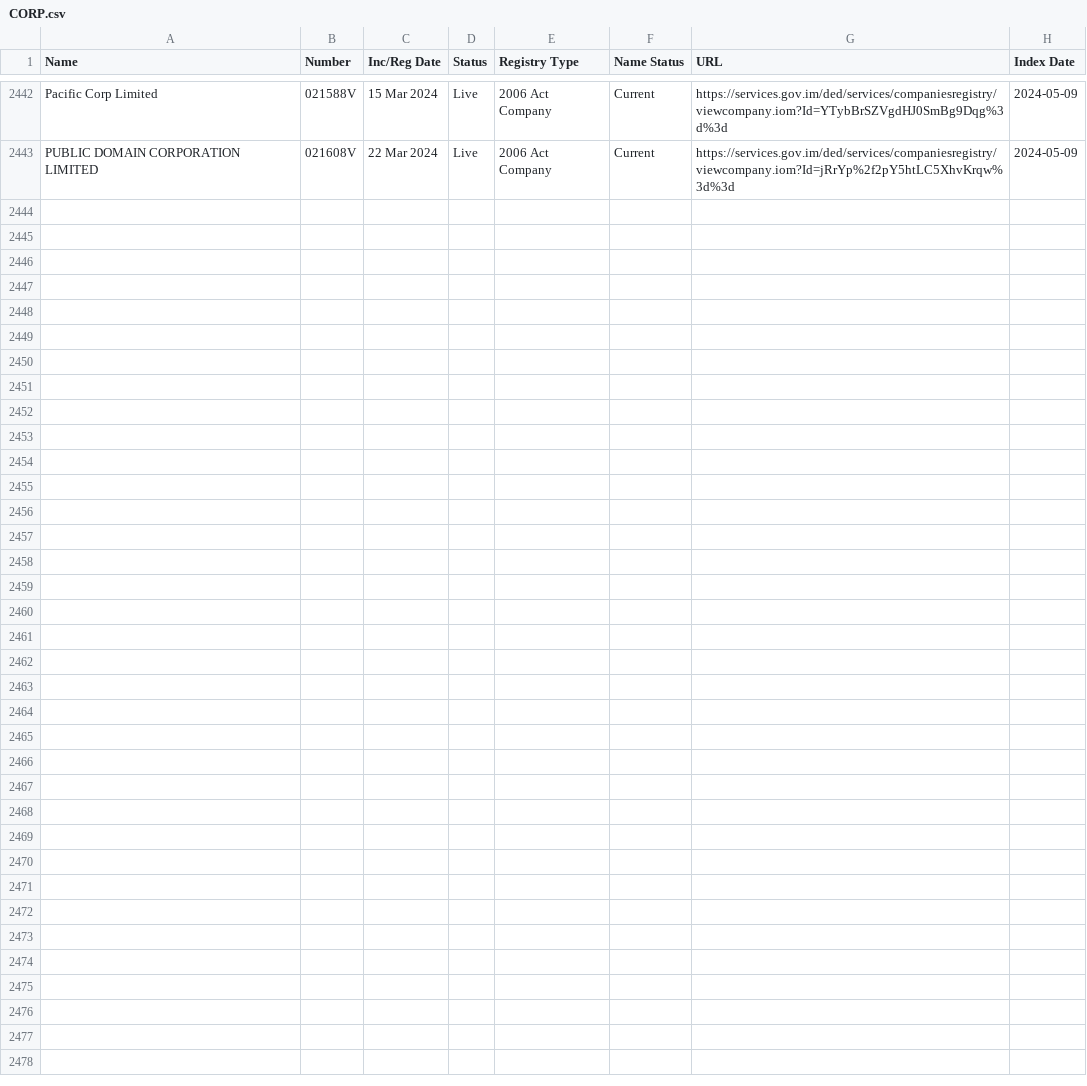
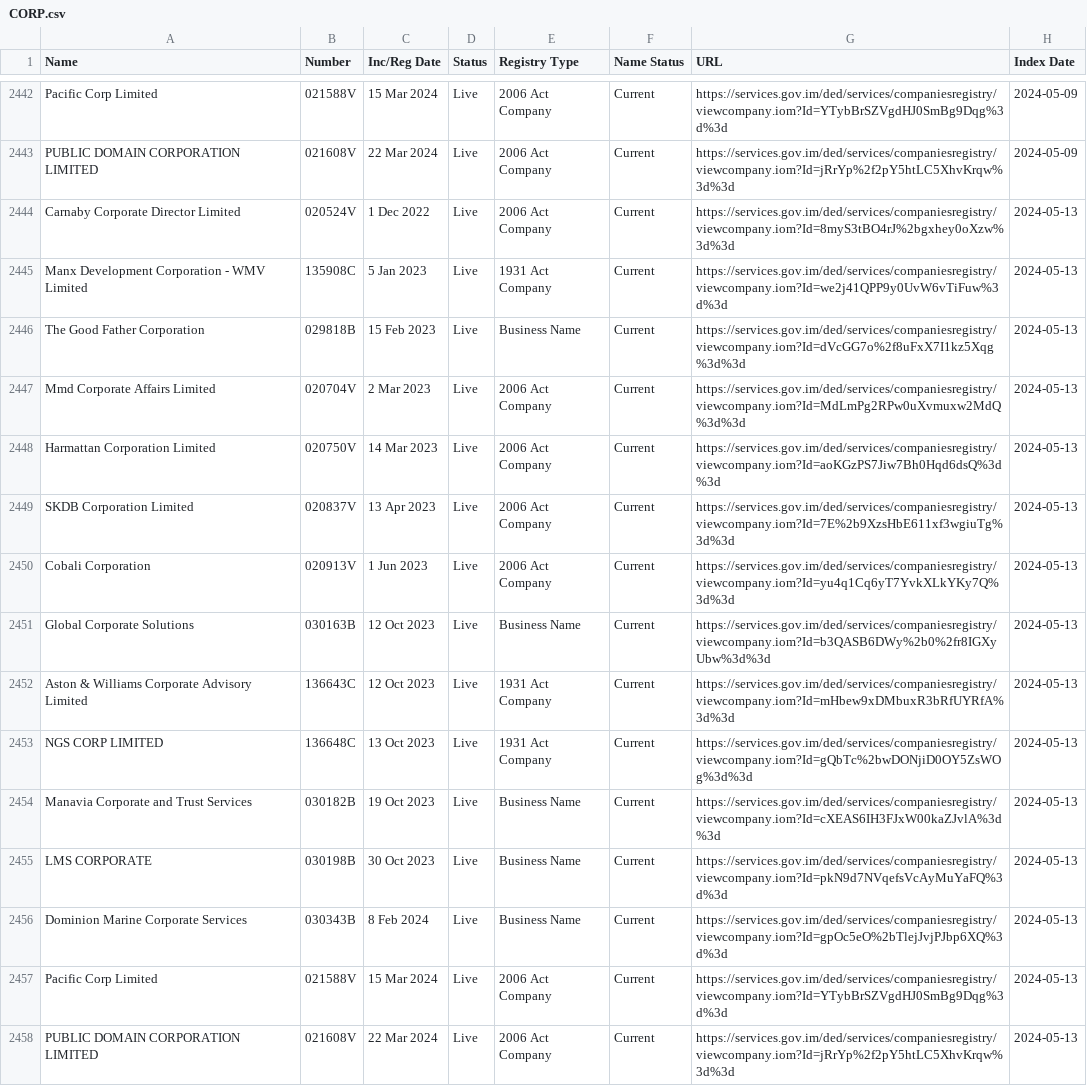
Before and after one commit to dankarran/isleofman-opendata, a CSV file: data/gov.im/companies/sources/search/names/CORP.csv, drawn as a sheet; only a part is shown, gaps mark what is left out; the diff names each change by its address in the sheet, - before the commit and + after, or states it on an @@ line.

```diff
--- a/data/gov.im/companies/sources/search/names/CORP.csv
+++ b/data/gov.im/companies/sources/search/names/CORP.csv
+row 2444: Carnaby Corporate Director Limited | 020524V | 1 Dec 2022 | Live | 2006 Act Company | Current | https://services.gov.im/ded/services/companiesregistry/viewcompany.iom?Id=8myS3tBO4rJ%2bgxhey0oXzw%3d%3d | 2024-05-13
+row 2445: Manx Development Corporation - WMV Limited | 135908C | 5 Jan 2023 | Live | 1931 Act Company | Current | https://services.gov.im/ded/services/companiesregistry/viewcompany.iom?Id=we2j41QPP9y0UvW6vTiFuw%3d%3d | 2024-05-13
+row 2446: The Good Father Corporation | 029818B | 15 Feb 2023 | Live | Business Name | Current | https://services.gov.im/ded/services/companiesregistry/viewcompany.iom?Id=dVcGG7o%2f8uFxX7I1kz5Xqg%3d%3d | 2024-05-13
+row 2447: Mmd Corporate Affairs Limited | 020704V | 2 Mar 2023 | Live | 2006 Act Company | Current | https://services.gov.im/ded/services/companiesregistry/viewcompany.iom?Id=MdLmPg2RPw0uXvmuxw2MdQ%3d%3d | 2024-05-13
+row 2448: Harmattan Corporation Limited | 020750V | 14 Mar 2023 | Live | 2006 Act Company | Current | https://services.gov.im/ded/services/companiesregistry/viewcompany.iom?Id=aoKGzPS7Jiw7Bh0Hqd6dsQ%3d%3d | 2024-05-13
+row 2449: SKDB Corporation Limited | 020837V | 13 Apr 2023 | Live | 2006 Act Company | Current | https://services.gov.im/ded/services/companiesregistry/viewcompany.iom?Id=7E%2b9XzsHbE611xf3wgiuTg%3d%3d | 2024-05-13
+row 2450: Cobali Corporation | 020913V | 1 Jun 2023 | Live | 2006 Act Company | Current | https://services.gov.im/ded/services/companiesregistry/viewcompany.iom?Id=yu4q1Cq6yT7YvkXLkYKy7Q%3d%3d | 2024-05-13
+row 2451: Global Corporate Solutions | 030163B | 12 Oct 2023 | Live | Business Name | Current | https://services.gov.im/ded/services/companiesregistry/viewcompany.iom?Id=b3QASB6DWy%2b0%2fr8IGXyUbw%3d%3d | 2024-05-13
+row 2452: Aston & Williams Corporate Advisory Limited | 136643C | 12 Oct 2023 | Live | 1931 Act Company | Current | https://services.gov.im/ded/services/companiesregistry/viewcompany.iom?Id=mHbew9xDMbuxR3bRfUYRfA%3d%3d | 2024-05-13
+row 2453: NGS CORP LIMITED | 136648C | 13 Oct 2023 | Live | 1931 Act Company | Current | https://services.gov.im/ded/services/companiesregistry/viewcompany.iom?Id=gQbTc%2bwDONjiD0OY5ZsWOg%3d%3d | 2024-05-13
+row 2454: Manavia Corporate and Trust Services | 030182B | 19 Oct 2023 | Live | Business Name | Current | https://services.gov.im/ded/services/companiesregistry/viewcompany.iom?Id=cXEAS6IH3FJxW00kaZJvlA%3d%3d | 2024-05-13
+row 2455: LMS CORPORATE | 030198B | 30 Oct 2023 | Live | Business Name | Current | https://services.gov.im/ded/services/companiesregistry/viewcompany.iom?Id=pkN9d7NVqefsVcAyMuYaFQ%3d%3d | 2024-05-13
+row 2456: Dominion Marine Corporate Services | 030343B | 8 Feb 2024 | Live | Business Name | Current | https://services.gov.im/ded/services/companiesregistry/viewcompany.iom?Id=gpOc5eO%2bTlejJvjPJbp6XQ%3d%3d | 2024-05-13
+row 2457: Pacific Corp Limited | 021588V | 15 Mar 2024 | Live | 2006 Act Company | Current | https://services.gov.im/ded/services/companiesregistry/viewcompany.iom?Id=YTybBrSZVgdHJ0SmBg9Dqg%3d%3d | 2024-05-13
+row 2458: PUBLIC DOMAIN CORPORATION LIMITED | 021608V | 22 Mar 2024 | Live | 2006 Act Company | Current | https://services.gov.im/ded/services/companiesregistry/viewcompany.iom?Id=jRrYp%2f2pY5htLC5XhvKrqw%3d%3d | 2024-05-13
```
Also changed, not shown: data/gov.im/companies/sources/search/names/INC.csv, data/gov.im/companies/sources/search/names/PARTNER.csv, 52 other files.
